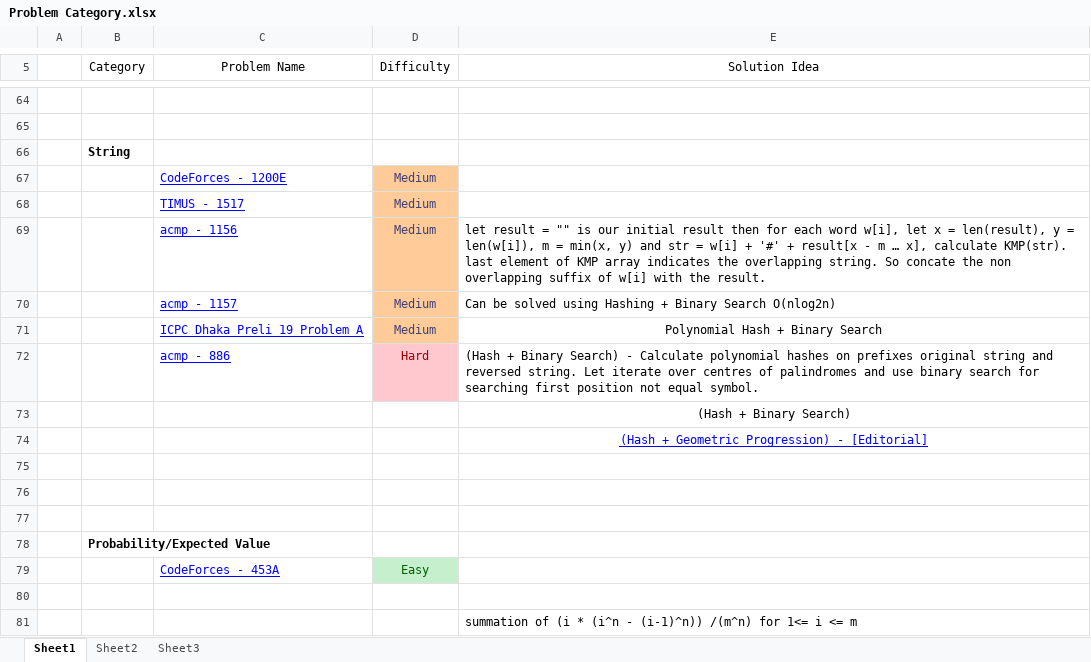
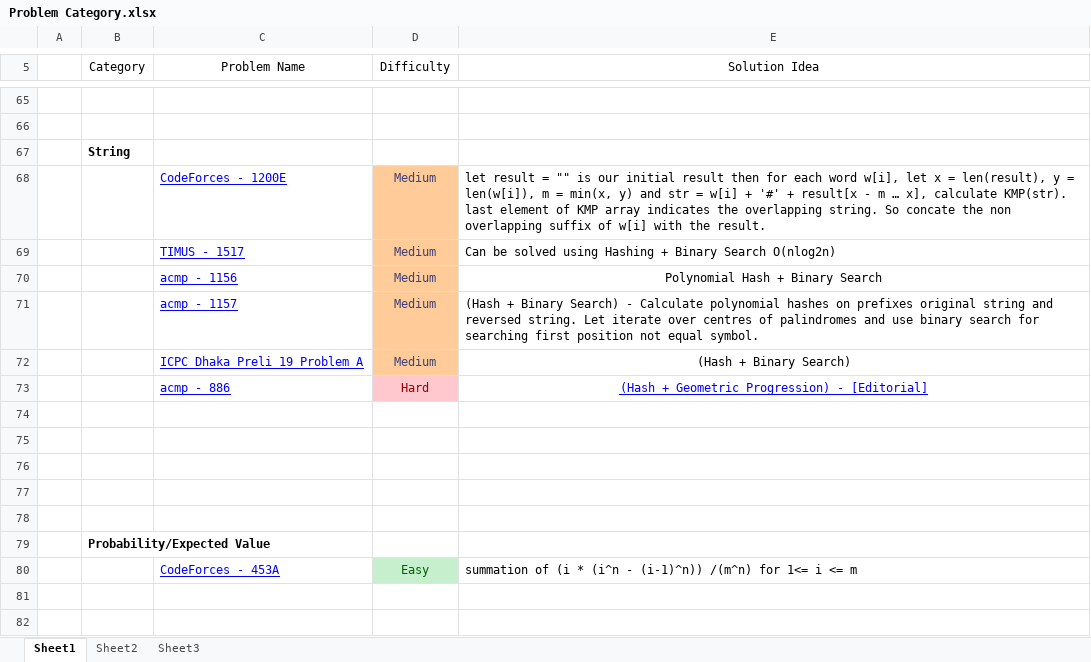
Before and after one commit to IHR57/Competitive-Programming, an Excel workbook: Problem Category.xlsx, sheet Sheet1, drawn as a sheet; only a part is shown, gaps mark what is left out; values as stored, in another font and other column widths than the file's, no borders; conditional formats not drawn; removed rows and columns are numbered as before the commit, all else as after; the diff covers the shown part only; the diff names each change by its address in the sheet, - before the commit and + after, or states it on an @@ line.

Commit message:
[Solved-Programming-Problem-2020] - [April]

```diff
--- a/Problem Category.xlsx (sheet Sheet1)
+++ b/Problem Category.xlsx (sheet Sheet1)
-E68 (Solution Idea): (empty)
+E68 (Solution Idea): let result = "" is our initial result then for each word w[i], let x = len(result), y = len(w[i]), m = min(x, y) and str = w[i] + '#' + result[x - m … x], calculate KMP(str). last element of KMP array indicates the overlapping string. So concate the non overlapping suffix of w[i] with the result.
-E69 (Solution Idea): (empty)
+E69 (Solution Idea): Can be solved using Hashing + Binary Search O(nlog2n)
-E70 (Solution Idea): let result = "" is our initial result then for each word w[i], let x = len(result), y = len(w[i]), m = min(x, y) and str = w[i] + '#' + result[x - m … x], calculate KMP(str). last element of KMP array indicates the overlapping string. So concate the non overlapping suffix of w[i] with the result.
+E70 (Solution Idea): Polynomial Hash + Binary Search
-E70 alignment: left
+E70 alignment: center
-E71 (Solution Idea): Can be solved using Hashing + Binary Search O(nlog2n)
+E71 (Solution Idea): (Hash + Binary Search) - Calculate polynomial hashes on prefixes original string and reversed string. Let iterate over centres of palindromes and use binary search for searching first position not equal symbol.
-E72 (Solution Idea): Polynomial Hash + Binary Search
+E72 (Solution Idea): (Hash + Binary Search)
-E73 (Solution Idea): (Hash + Binary Search) - Calculate polynomial hashes on prefixes original string and reversed string. Let iterate over centres of palindromes and use binary search for searching first position not equal symbol.
+E73 (Solution Idea): (Hash + Geometric Progression) - [Editorial]
@@ E73 underline: off → on, text colour: black → #0000FF, alignment: left → center @@
-E74 (Solution Idea): (Hash + Binary Search)
+E74 (Solution Idea): (empty)
-E75 (Solution Idea): (Hash + Geometric Progression) - [Editorial]
+E75 (Solution Idea): (empty)
-E80 (Solution Idea): (empty)
+E80 (Solution Idea): summation of (i * (i^n - (i-1)^n)) /(m^n) for 1<= i <= m
-row 80: (empty)
-row 81:  |  |  |  | summation of (i * (i^n - (i-1)^n)) /(m^n) for 1<= i <= m
```
Also changed, not shown: 1 added row and 20 edited cells elsewhere in this sheet, 42 other files.
